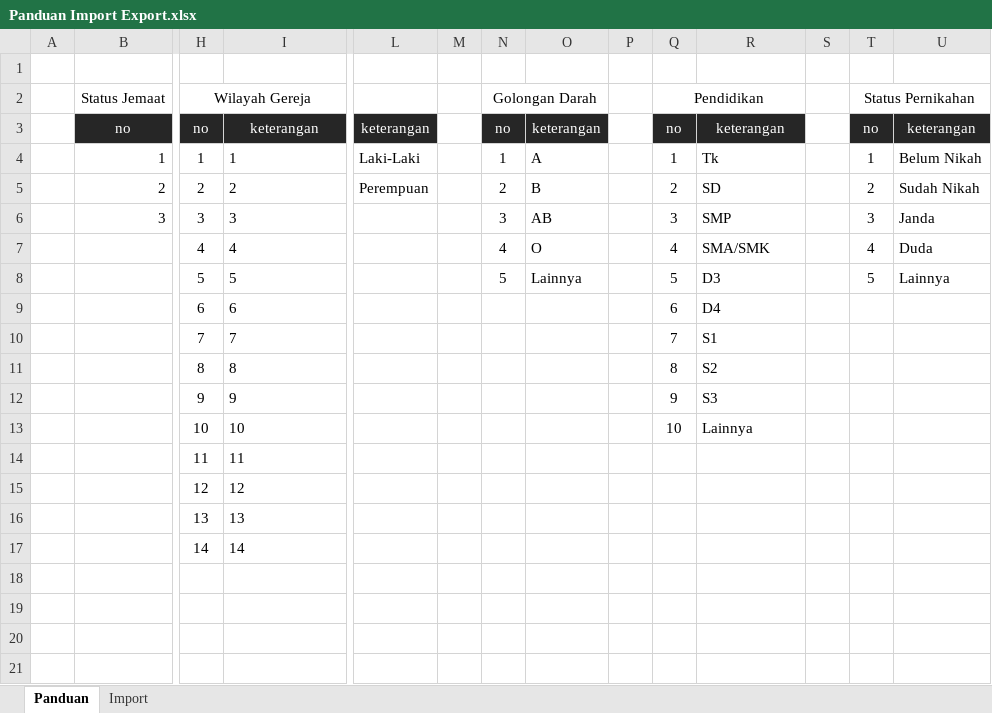
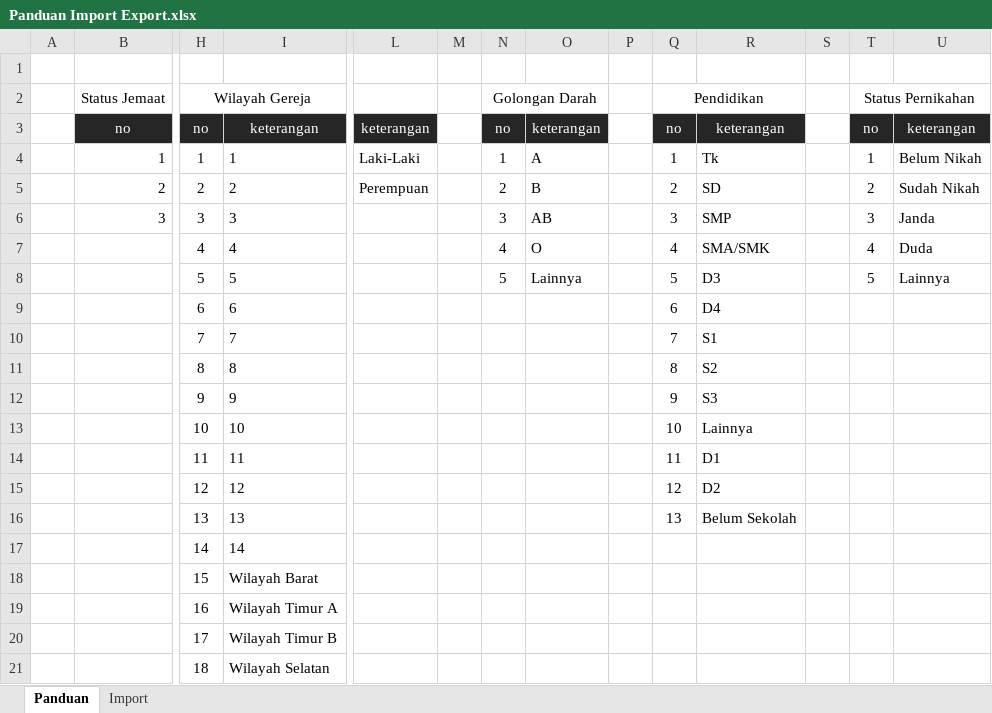
Before and after one commit to alvrialdosanjayad/admin-data-GKJ, an Excel workbook: Panduan Import Export.xlsx, sheet Panduan, drawn as a sheet; only a part is shown, gaps mark what is left out; values as stored, in another font and other column widths than the file's, no borders; rows hold the shown columns only; the diff names each change by its address in the sheet, - before the commit and + after, or states it on an @@ line.

Commit message:
fix Database dan Panduan

```diff
--- a/Panduan Import Export.xlsx (sheet Panduan)
+++ b/Panduan Import Export.xlsx (sheet Panduan)
-Q14 (Pendidikan): (empty)
+Q14 (Pendidikan): 11
-R14: (empty)
+R14: D1
-Q15 (Pendidikan): (empty)
+Q15 (Pendidikan): 12
-R15: (empty)
+R15: D2
-Q16 (Pendidikan): (empty)
+Q16 (Pendidikan): 13
-R16: (empty)
+R16: Belum Sekolah
+row 18:  |  | 15 | Wilayah Barat
+row 19:  |  | 16 | Wilayah Timur A
+row 20:  |  | 17 | Wilayah Timur B
+row 21:  |  | 18 | Wilayah Selatan
```
Also changed, not shown: sheet Import, 1 other file.
